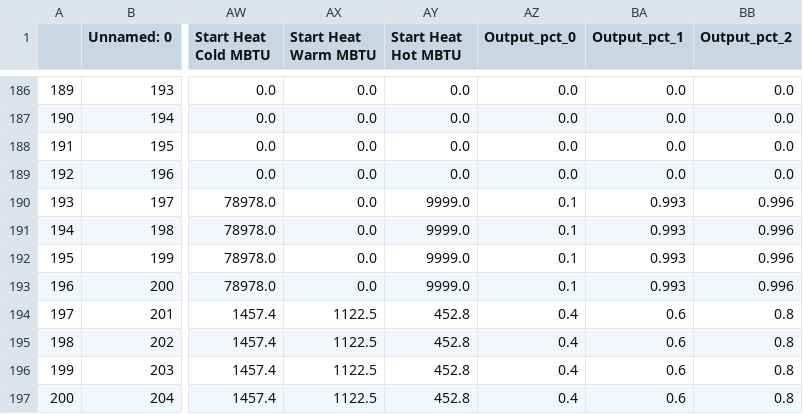
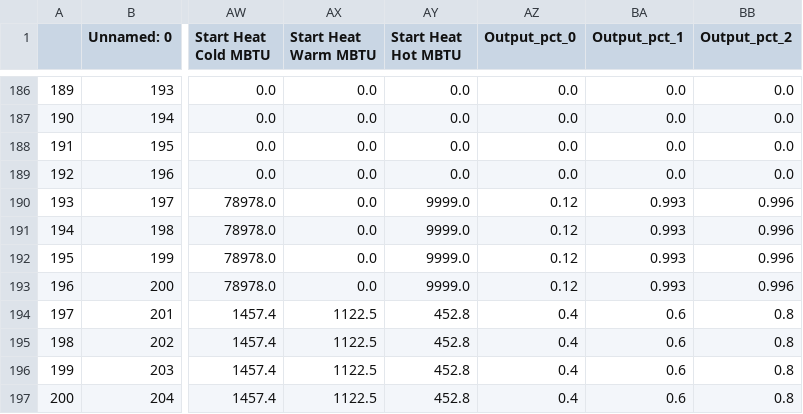
Before and after one commit to EthanReese/texas_7k_data, a CSV file: TX_Data/SourceData/gen.csv, drawn as a sheet; only a part is shown, gaps mark what is left out; the diff names each change by its address in the sheet, - before the commit and + after, or states it on an @@ line.

```diff
--- a/TX_Data/SourceData/gen.csv
+++ b/TX_Data/SourceData/gen.csv
-AZ190:AZ193 (Output_pct_0): 0.1
+AZ190:AZ193 (Output_pct_0): 0.12
```
Also changed, not shown: gen_step_5.csv, 1 other file.
